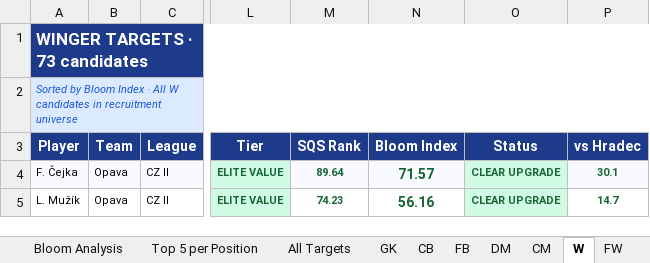
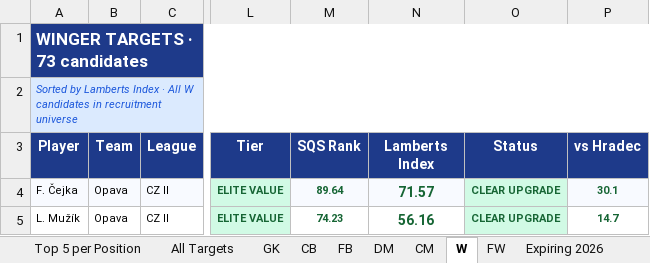
Before and after one commit to marclamberts/Waltzing-Analytics, an Excel workbook: hradec_recruitment_model.xlsx, sheet W, drawn as a sheet; only a part is shown, gaps mark what is left out; values as stored, in another font and other column widths than the file's, no borders; conditional formats not drawn; the diff names each change by its address in the sheet, - before the commit and + after, or states it on an @@ line.

```diff
--- a/hradec_recruitment_model.xlsx (sheet W)
+++ b/hradec_recruitment_model.xlsx (sheet W)
-A2 (Player): Sorted by Bloom Index ·…
+A2 (Player): Sorted by Lamberts Index ·…
-N3: Bloom Index
+N3: Lamberts Index
```
Also changed, not shown: sheet README, sheet Top 5 per Position, sheet Lamberts Analysis, sheet Elite Picks, sheet DM, sheet GK, 8 more sheets, other sheet tabs, 6 other files.
